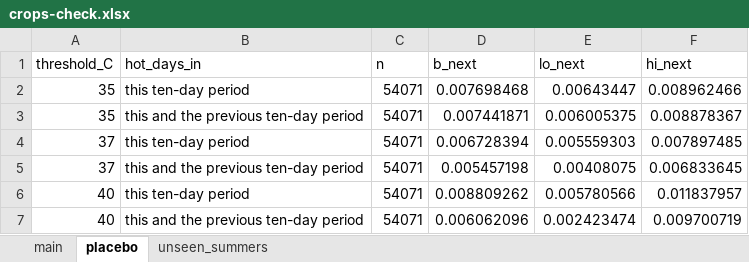
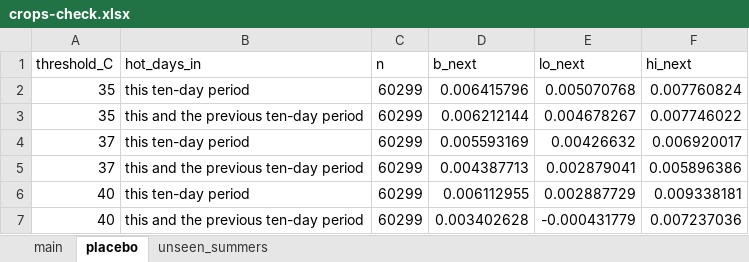
Before and after one commit to uomoathens/thrive, an Excel workbook: results/crops-check/crops-check.xlsx, sheet placebo, drawn as a sheet; values as stored, in another font and other column widths than the file's, no borders; the diff names each change by its address in the sheet, - before the commit and + after, or states it on an @@ line.

```diff
--- a/results/crops-check/crops-check.xlsx (sheet placebo)
+++ b/results/crops-check/crops-check.xlsx (sheet placebo)
-C2:C7 (n): 54071
+C2:C7 (n): 60299
-D2 (b_next): 0.007698468
+D2 (b_next): 0.006415796
-E2 (lo_next): 0.00643447
+E2 (lo_next): 0.005070768
-F2 (hi_next): 0.008962466
+F2 (hi_next): 0.007760824
-D3 (b_next): 0.007441871
+D3 (b_next): 0.006212144
-E3 (lo_next): 0.006005375
+E3 (lo_next): 0.004678267
-F3 (hi_next): 0.008878367
+F3 (hi_next): 0.007746022
-D4 (b_next): 0.006728394
+D4 (b_next): 0.005593169
-E4 (lo_next): 0.005559303
+E4 (lo_next): 0.00426632
-F4 (hi_next): 0.007897485
+F4 (hi_next): 0.006920017
-D5 (b_next): 0.005457198
+D5 (b_next): 0.004387713
-E5 (lo_next): 0.00408075
+E5 (lo_next): 0.002879041
-F5 (hi_next): 0.006833645
+F5 (hi_next): 0.005896386
-D6 (b_next): 0.008809262
+D6 (b_next): 0.006112955
-E6 (lo_next): 0.005780566
+E6 (lo_next): 0.002887729
-F6 (hi_next): 0.011837957
+F6 (hi_next): 0.009338181
-D7 (b_next): 0.006062096
+D7 (b_next): 0.003402628
-E7 (lo_next): 0.002423474
+E7 (lo_next): -0.000431779
-F7 (hi_next): 0.009700719
+F7 (hi_next): 0.007237036
```
Also changed, not shown: 2 other files.
